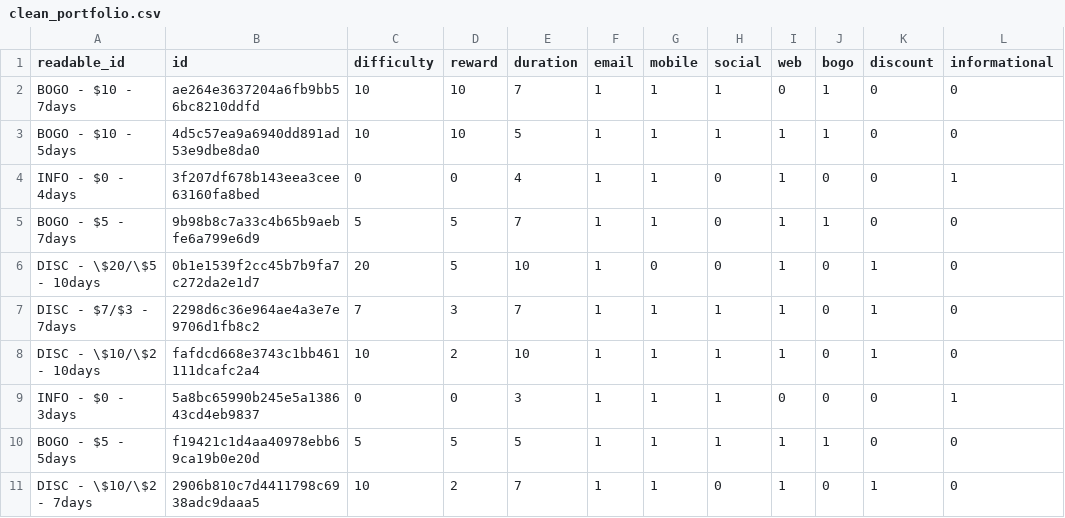
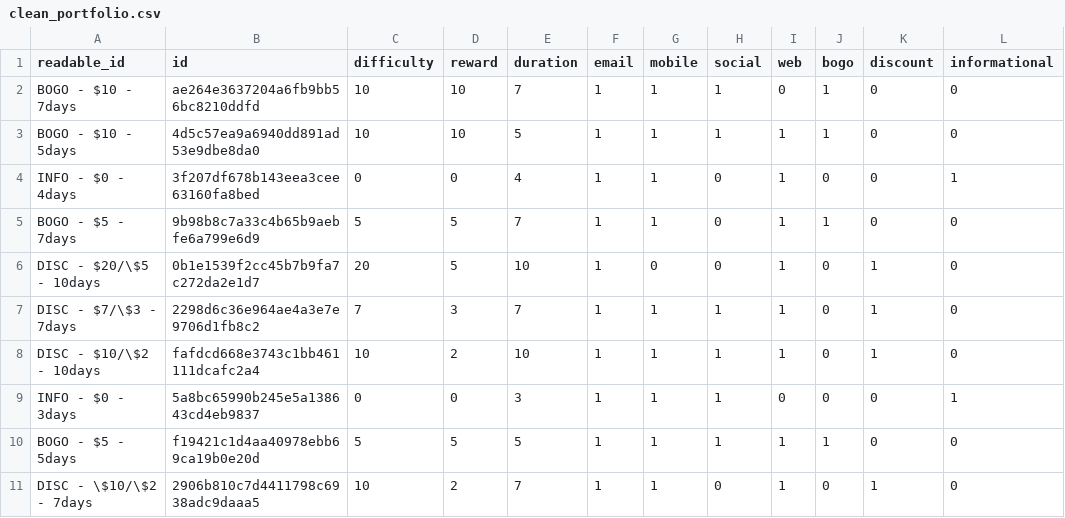
Before and after one commit to jnish23/Starbucks-Capstone, a CSV file: clean_portfolio.csv, drawn as a sheet.

```diff
--- a/clean_portfolio.csv
+++ b/clean_portfolio.csv
@@ -5,5 +5,5 @@ INFO - $0 - 4days,3f207df678b143eea3cee63160fa8bed,0,0,4,1,1,0,1,0,0,1
 BOGO - $5 - 7days,9b98b8c7a33c4b65b9aebfe6a799e6d9,5,5,7,1,1,0,1,1,0,0
-DISC - \$20/\$5 - 10days,0b1e1539f2cc45b7b9fa7c272da2e1d7,20,5,10,1,0,0,1,0,1,0
-DISC - $7/$3 - 7days,2298d6c36e964ae4a3e7e9706d1fb8c2,7,3,7,1,1,1,1,0,1,0
-DISC - \$10/\$2 - 10days,fafdcd668e3743c1bb461111dcafc2a4,10,2,10,1,1,1,1,0,1,0
+DISC - $20/\$5 - 10days,0b1e1539f2cc45b7b9fa7c272da2e1d7,20,5,10,1,0,0,1,0,1,0
+DISC - $7/\$3 - 7days,2298d6c36e964ae4a3e7e9706d1fb8c2,7,3,7,1,1,1,1,0,1,0
+DISC - $10/\$2 - 10days,fafdcd668e3743c1bb461111dcafc2a4,10,2,10,1,1,1,1,0,1,0
 INFO - $0 - 3days,5a8bc65990b245e5a138643cd4eb9837,0,0,3,1,1,1,0,0,0,1
```
Also changed, not shown: 1 other file.
